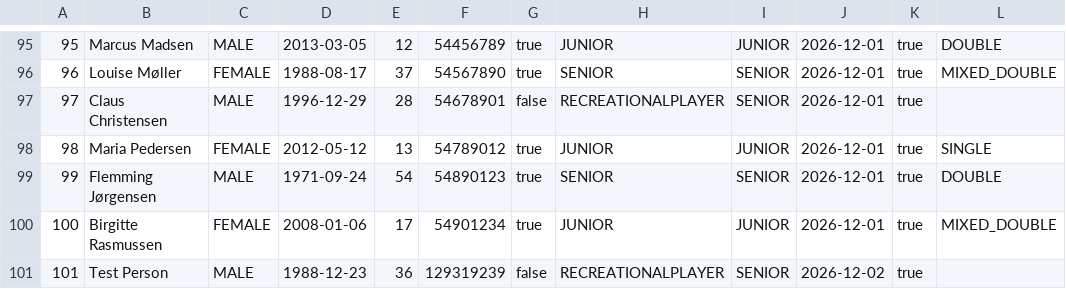
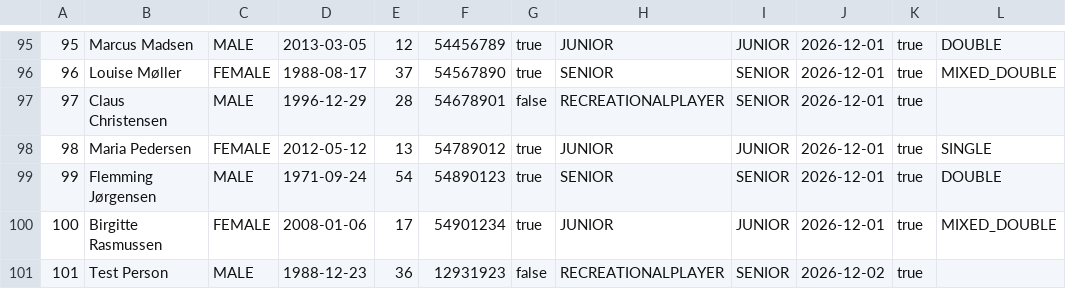
Before and after one commit to DozoEK/TennisklubbenSMASHgruppe5, a CSV file: CSVFilesLib/Member_Index.csv, drawn as a sheet; only a part is shown, gaps mark what is left out.

```diff
--- a/CSVFilesLib/Member_Index.csv
+++ b/CSVFilesLib/Member_Index.csv
@@ -100,2 +100,2 @@
 100,Birgitte Rasmussen,FEMALE,2008-01-06,17,54901234,true,JUNIOR,JUNIOR,2026-12-01,true,MIXED_DOUBLE
-101,Test Person,MALE,1988-12-23,36,129319239,false,RECREATIONALPLAYER,SENIOR,2026-12-02,true,
+101,Test Person,MALE,1988-12-23,36,12931923,false,RECREATIONALPLAYER,SENIOR,2026-12-02,true,
```
Also changed, not shown: 8 other files.
